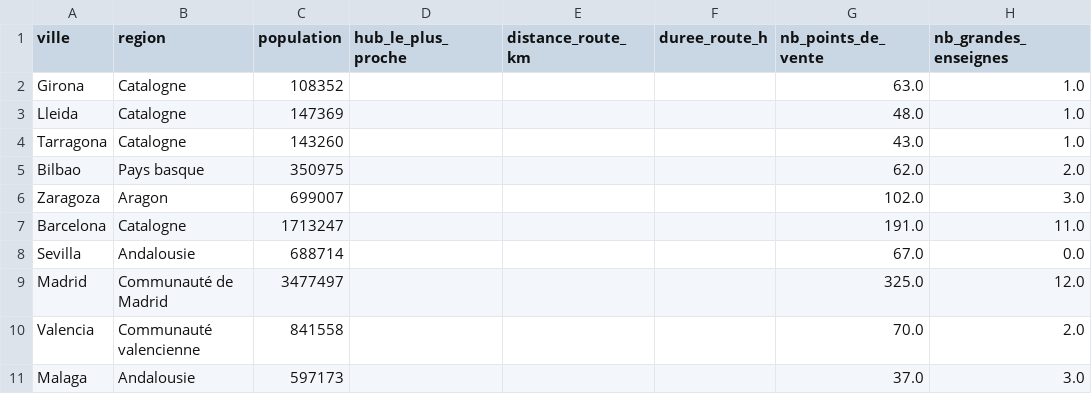
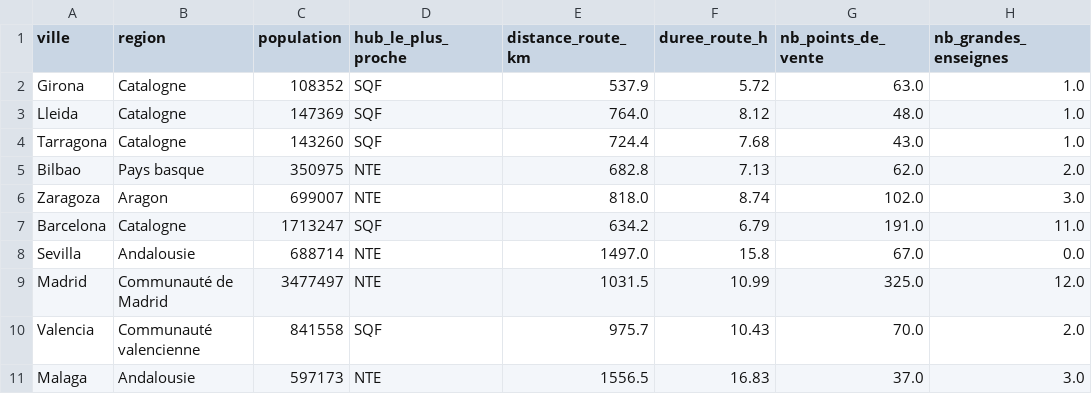
Before and after one commit to Chab-algo/LDLC-data, a CSV file: data/processed/densite_concurrentielle.csv, drawn as a sheet; only a part is shown; the diff names each change by its address in the sheet, - before the commit and + after, or states it on an @@ line.

```diff
--- a/data/processed/densite_concurrentielle.csv
+++ b/data/processed/densite_concurrentielle.csv
-D2:D4 (hub_le_plus_proche): (empty)
+D2:D4 (hub_le_plus_proche): SQF
-E2 (distance_route_km): (empty)
+E2 (distance_route_km): 537.9
-F2 (duree_route_h): (empty)
+F2 (duree_route_h): 5.72
-E3 (distance_route_km): (empty)
+E3 (distance_route_km): 764.0
-F3 (duree_route_h): (empty)
+F3 (duree_route_h): 8.12
-E4 (distance_route_km): (empty)
+E4 (distance_route_km): 724.4
-F4 (duree_route_h): (empty)
+F4 (duree_route_h): 7.68
-D5:D6 (hub_le_plus_proche): (empty)
+D5:D6 (hub_le_plus_proche): NTE
-E5 (distance_route_km): (empty)
+E5 (distance_route_km): 682.8
-F5 (duree_route_h): (empty)
+F5 (duree_route_h): 7.13
-E6 (distance_route_km): (empty)
+E6 (distance_route_km): 818.0
-F6 (duree_route_h): (empty)
+F6 (duree_route_h): 8.74
-D7 (hub_le_plus_proche): (empty)
+D7 (hub_le_plus_proche): SQF
-E7 (distance_route_km): (empty)
+E7 (distance_route_km): 634.2
-F7 (duree_route_h): (empty)
+F7 (duree_route_h): 6.79
-D8:D9 (hub_le_plus_proche): (empty)
+D8:D9 (hub_le_plus_proche): NTE
-E8 (distance_route_km): (empty)
+E8 (distance_route_km): 1497.0
-F8 (duree_route_h): (empty)
+F8 (duree_route_h): 15.8
-E9 (distance_route_km): (empty)
+E9 (distance_route_km): 1031.5
-F9 (duree_route_h): (empty)
+F9 (duree_route_h): 10.99
-D10 (hub_le_plus_proche): (empty)
+D10 (hub_le_plus_proche): SQF
-E10 (distance_route_km): (empty)
+E10 (distance_route_km): 975.7
-F10 (duree_route_h): (empty)
+F10 (duree_route_h): 10.43
-D11 (hub_le_plus_proche): (empty)
+D11 (hub_le_plus_proche): NTE
-E11 (distance_route_km): (empty)
+E11 (distance_route_km): 1556.5
-F11 (duree_route_h): (empty)
+F11 (duree_route_h): 16.83
```
Also changed, not shown: data/processed/journal_collecte.csv, data/raw/prix_scrapes.csv, 3 other files.
